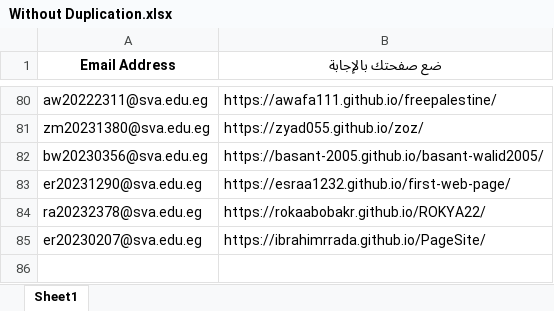
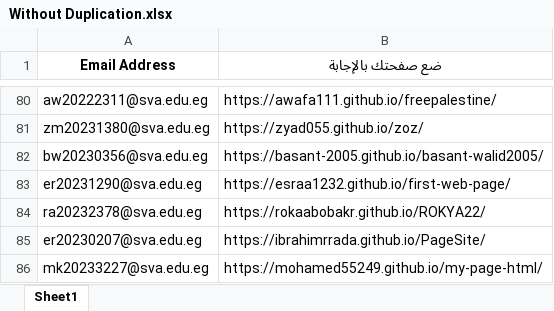
Before and after one commit to MZakaraia/MyWeRepo, an Excel workbook: Without Duplication.xlsx, sheet Sheet1, drawn as a sheet; only a part is shown, gaps mark what is left out; values as stored, in another font and other column widths than the file's, no borders; the diff names each change by its address in the sheet, - before the commit and + after, or states it on an @@ line.

```diff
--- a/Without Duplication.xlsx (sheet Sheet1)
+++ b/Without Duplication.xlsx (sheet Sheet1)
+row 86: mk20233227@sva.edu.eg | https://mohamed55249.github.io/my-page-html/
```
Also changed, not shown: Records.xlsx, 1 other file.
